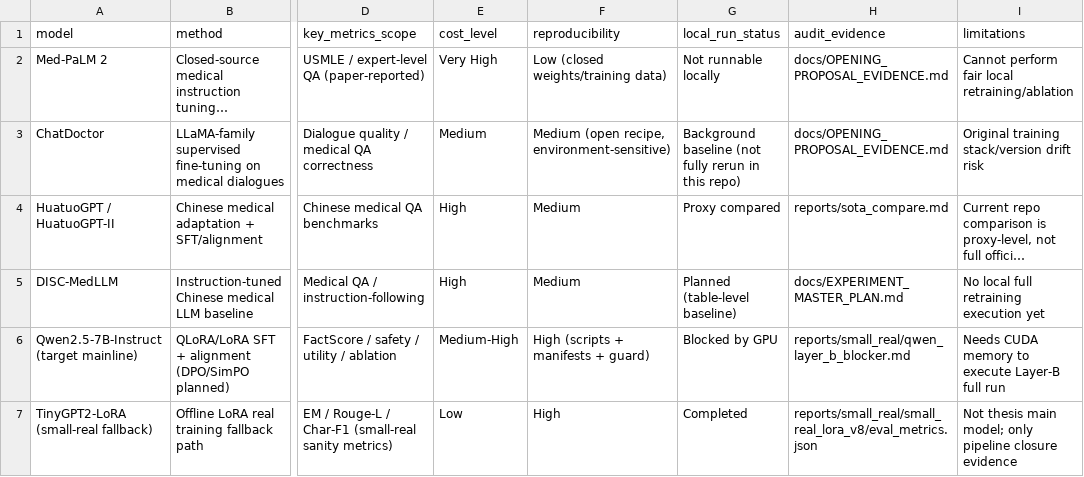
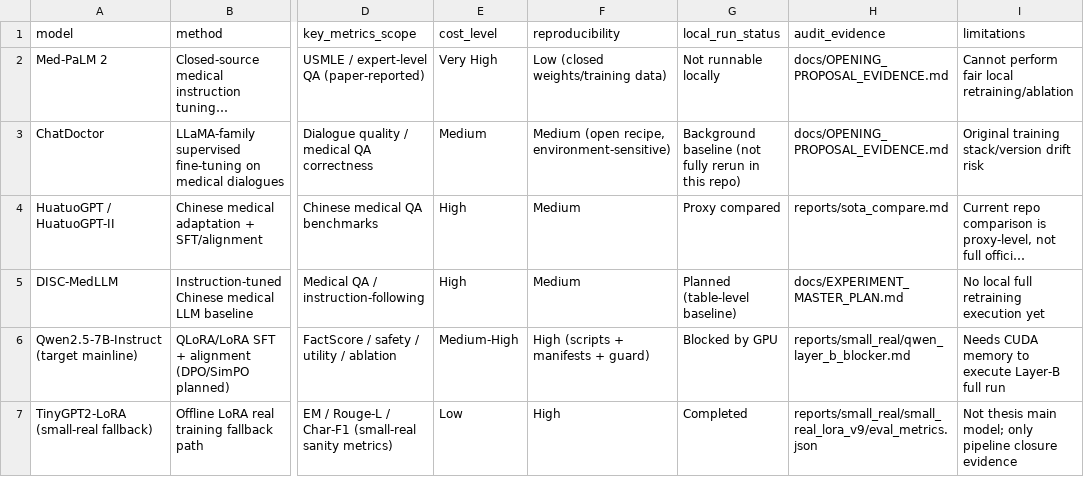
Before and after one commit to SansAppel-PW/MedLLM, a CSV file: reports/thesis_assets/tables/baseline_audit_table.csv, drawn as a sheet; only a part is shown, gaps mark what is left out; long unchanged cells end in …; the diff names each change by its address in the sheet, - before the commit and + after, or states it on an @@ line.

```diff
--- a/reports/thesis_assets/tables/baseline_audit_table.csv
+++ b/reports/thesis_assets/tables/baseline_audit_table.csv
-H7 (audit_evidence): reports/small_real/small_real_lora_v8/eval_metrics.json
+H7 (audit_evidence): reports/small_real/small_real_lora_v9/eval_metrics.json
```
Also changed, not shown: reports/thesis_assets/tables/ablation_small_real_runs.csv, reports/thesis_assets/tables/main_results_small_real.csv, 33 other files.
